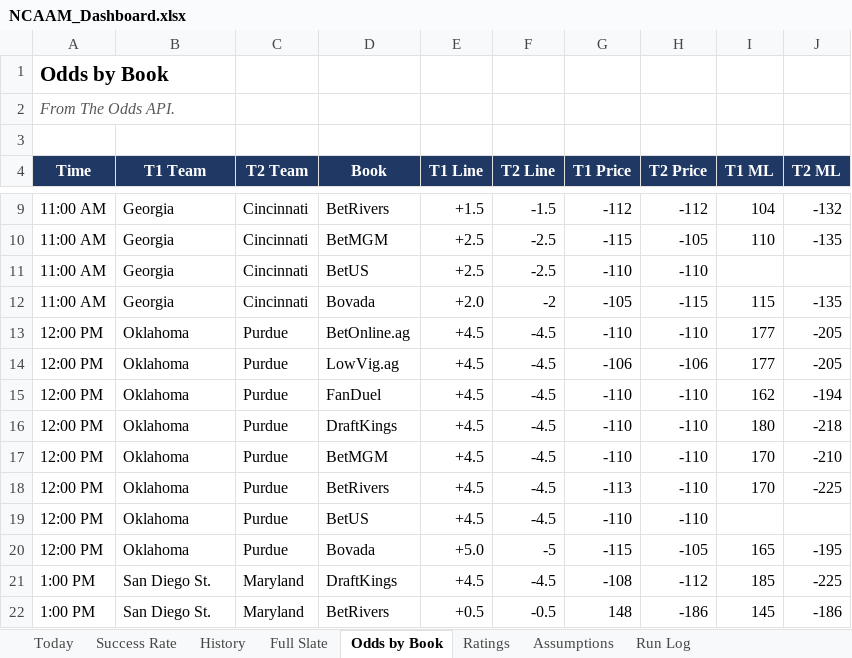
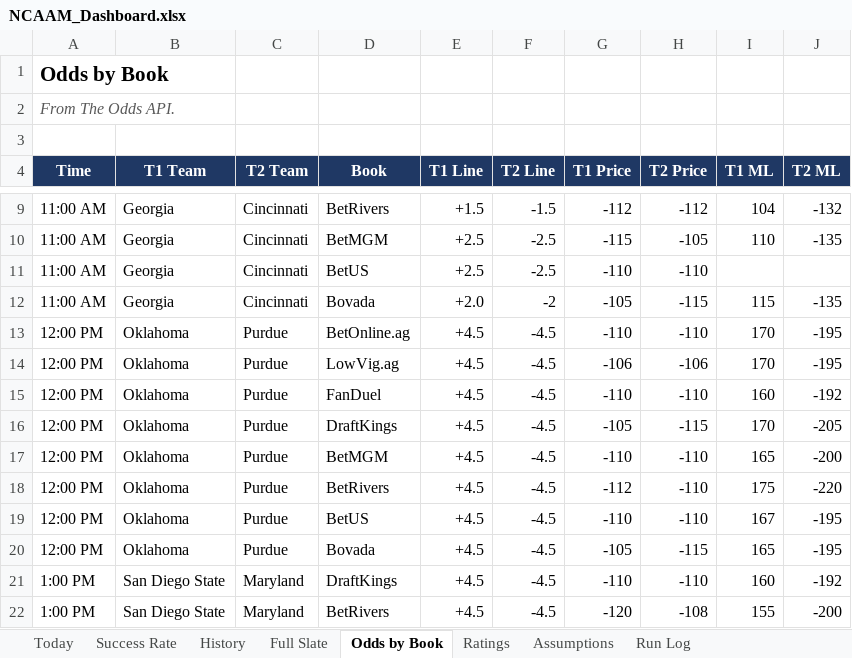
Before and after one commit to coltenmorris/ncaam-model, an Excel workbook: docs/NCAAM_Dashboard.xlsx, sheet Odds by Book, drawn as a sheet; only a part is shown, gaps mark what is left out; values as stored, in another font and other column widths than the file's, no borders; the diff covers the shown part only; the diff names each change by its address in the sheet, - before the commit and + after, or states it on an @@ line.

```diff
--- a/docs/NCAAM_Dashboard.xlsx (sheet Odds by Book)
+++ b/docs/NCAAM_Dashboard.xlsx (sheet Odds by Book)
-I13:I14 (T1 ML): 177
+I13:I14 (T1 ML): 170
-J13:J14 (T2 ML): -205
+J13:J14 (T2 ML): -195
-I15 (T1 ML): 162
+I15 (T1 ML): 160
-J15 (T2 ML): -194
+J15 (T2 ML): -192
-G16 (T1 Price): -110
+G16 (T1 Price): -105
-H16 (T2 Price): -110
+H16 (T2 Price): -115
-I16 (T1 ML): 180
+I16 (T1 ML): 170
-J16 (T2 ML): -218
+J16 (T2 ML): -205
-I17 (T1 ML): 170
+I17 (T1 ML): 165
-J17 (T2 ML): -210
+J17 (T2 ML): -200
-G18 (T1 Price): -113
+G18 (T1 Price): -112
-I18 (T1 ML): 170
+I18 (T1 ML): 175
-J18 (T2 ML): -225
+J18 (T2 ML): -220
-I19 (T1 ML): (empty)
+I19 (T1 ML): 167
-J19 (T2 ML): (empty)
+J19 (T2 ML): -195
-E20 (T1 Line): +5.0
+E20 (T1 Line): +4.5
-F20 (T2 Line): -5
+F20 (T2 Line): -4.5
-G20 (T1 Price): -115
+G20 (T1 Price): -105
-H20 (T2 Price): -105
+H20 (T2 Price): -115
-B21:B22 (T1 Team): San Diego St.
+B21:B22 (T1 Team): San Diego State
-G21 (T1 Price): -108
+G21 (T1 Price): -110
-H21 (T2 Price): -112
+H21 (T2 Price): -110
-I21 (T1 ML): 185
+I21 (T1 ML): 160
-J21 (T2 ML): -225
+J21 (T2 ML): -192
-E22 (T1 Line): +0.5
+E22 (T1 Line): +4.5
-F22 (T2 Line): -0.5
+F22 (T2 Line): -4.5
-G22 (T1 Price): 148
+G22 (T1 Price): -120
-H22 (T2 Price): -186
+H22 (T2 Price): -108
-I22 (T1 ML): 145
+I22 (T1 ML): 155
-J22 (T2 ML): -186
+J22 (T2 ML): -200
```
Also changed, not shown: 8 added rows, 6 removed rows and 655 edited cells elsewhere in this sheet, sheet Ratings, sheet Full Slate, sheet History, sheet Today, sheet Success Rate, sheet Run Log, 1 more sheet, 9 other files.
